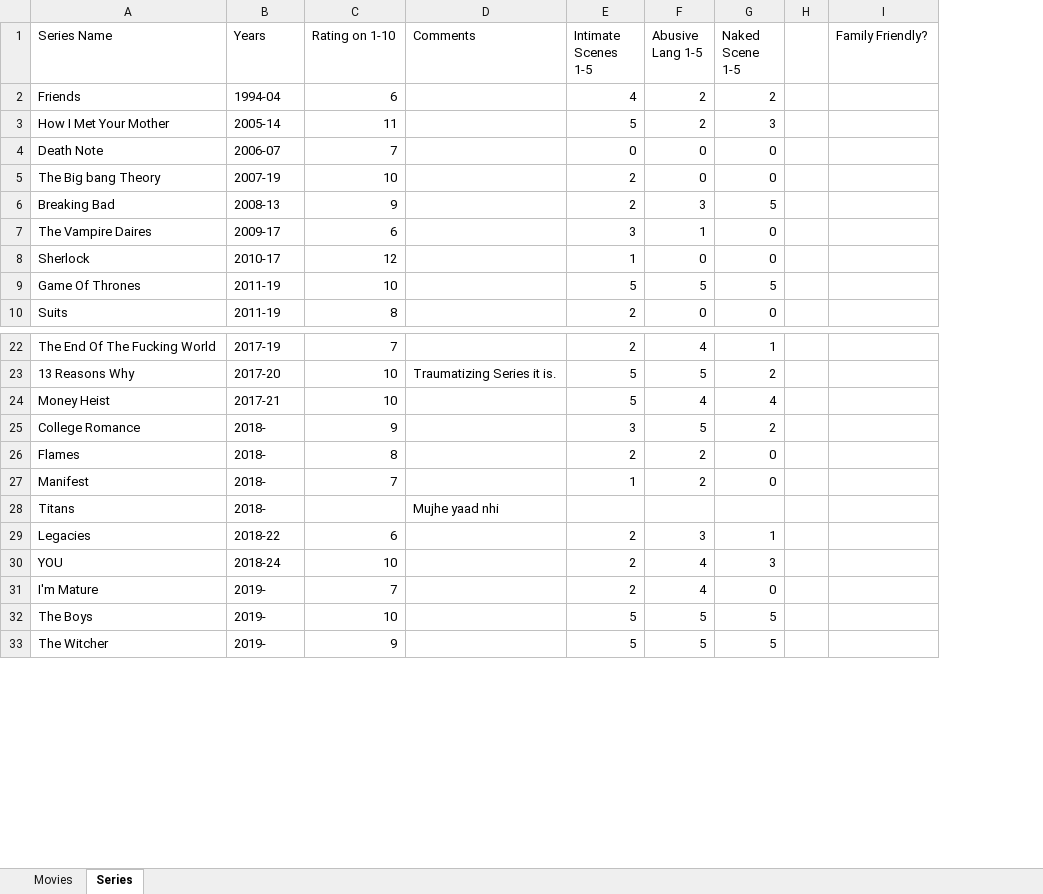
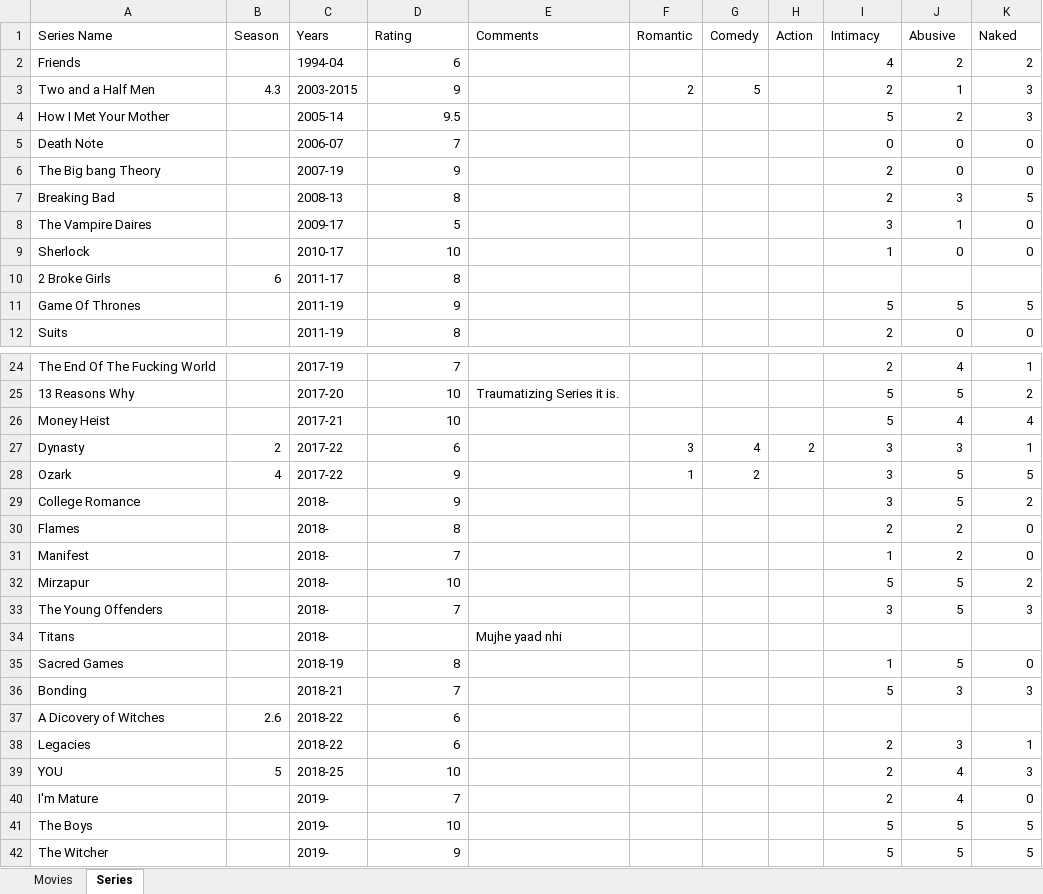
Before and after one commit to viditkulsh/Note-e-Movie, an Excel workbook: Watched.xlsx, sheet Series, drawn as a sheet; only a part is shown, gaps mark what is left out; values as stored, in another font and other column widths than the file's, no cell formats; conditional formats not drawn; removed rows and columns are numbered as before the commit, all else as after; the diff covers the shown part only; the diff names each change by its address in the sheet, - before the commit and + after, or states it on an @@ line.

```diff
--- a/Watched.xlsx (sheet Series)
+++ b/Watched.xlsx (sheet Series)
+column B (Season), row 39: 5
+column F (Romantic), empty
+column G (Comedy), empty
+column H (Action), empty
-column H, empty
-column I (Family Friendly?), empty
-D1: Rating on 1-10
+D1: Rating
-I1: Intimate Scenes 1-5
+I1: Intimacy
-J1: Abusive Lang 1-5
+J1: Abusive
-K1: Naked Scene 1-5
+K1: Naked
+row 3: Two and a Half Men | 4.3 | 2003-2015 | 9 |  | 2 | 5 |  | 2 | 1 | 3
-D4 (Rating): 11
+D4 (Rating): 9.5
-D6 (Rating): 10
+D6 (Rating): 9
-D7 (Rating): 9
+D7 (Rating): 8
-D8 (Rating): 6
+D8 (Rating): 5
-D9 (Rating): 12
+D9 (Rating): 10
+row 10: 2 Broke Girls | 6 | 2011-17 | 8
-D11 (Rating): 10
+D11 (Rating): 9
+row 27: Dynasty | 2 | 2017-22 | 6 |  | 3 | 4 | 2 | 3 | 3 | 1
+row 28: Ozark | 4 | 2017-22 | 9 |  | 1 | 2 |  | 3 | 5 | 5
+row 32: Mirzapur |  | 2018- | 10 |  |  |  |  | 5 | 5 | 2
+row 33: The Young Offenders |  | 2018- | 7 |  |  |  |  | 3 | 5 | 3
+row 35: Sacred Games |  | 2018-19 | 8 |  |  |  |  | 1 | 5 | 0
+row 36: Bonding |  | 2018-21 | 7 |  |  |  |  | 5 | 3 | 3
+row 37: A Dicovery of Witches | 2.6 | 2018-22 | 6
-C39 (Years): 2018-24
+C39 (Years): 2018-25
```
Also changed, not shown: 46 added rows and 7 edited cells elsewhere in this sheet, sheet Movies, cell formats, 11 other files.
